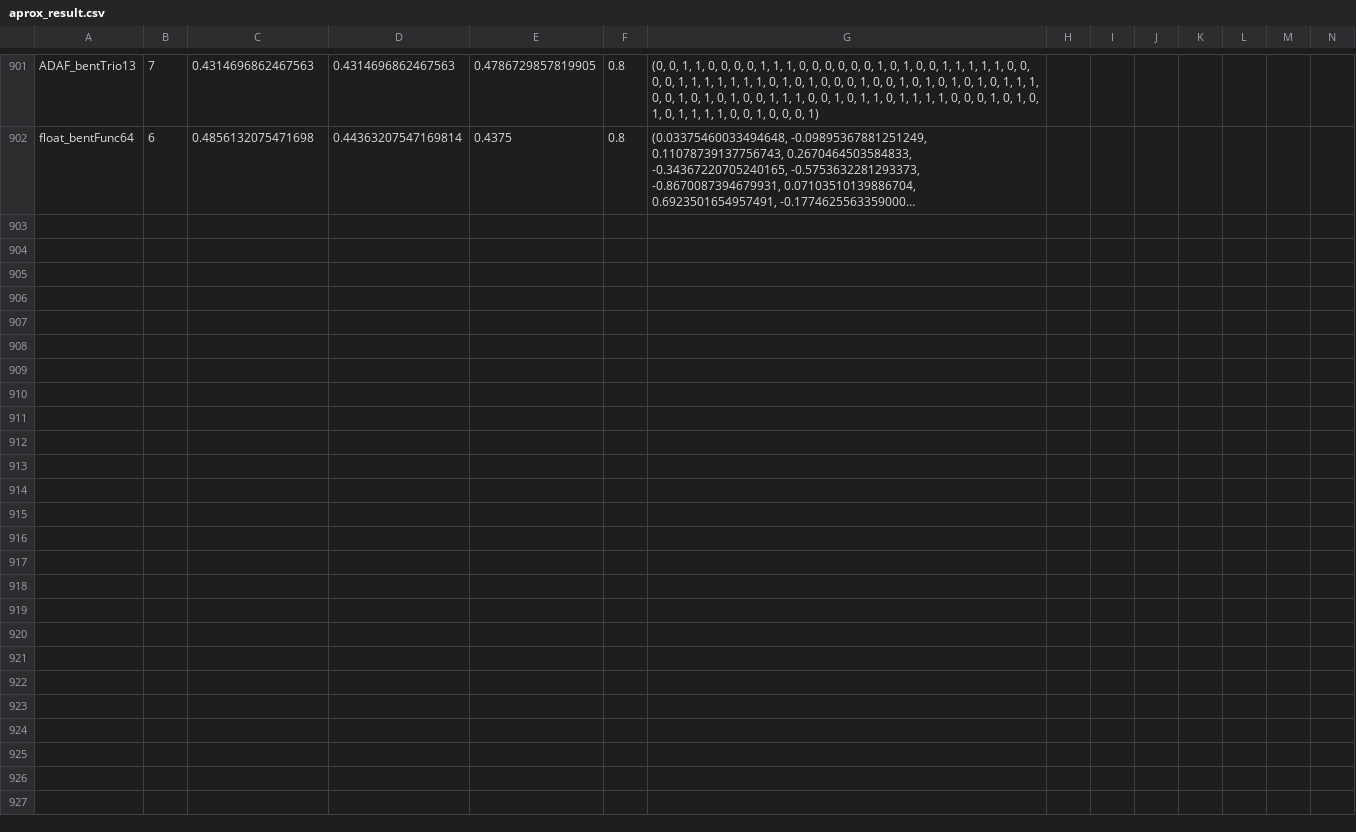
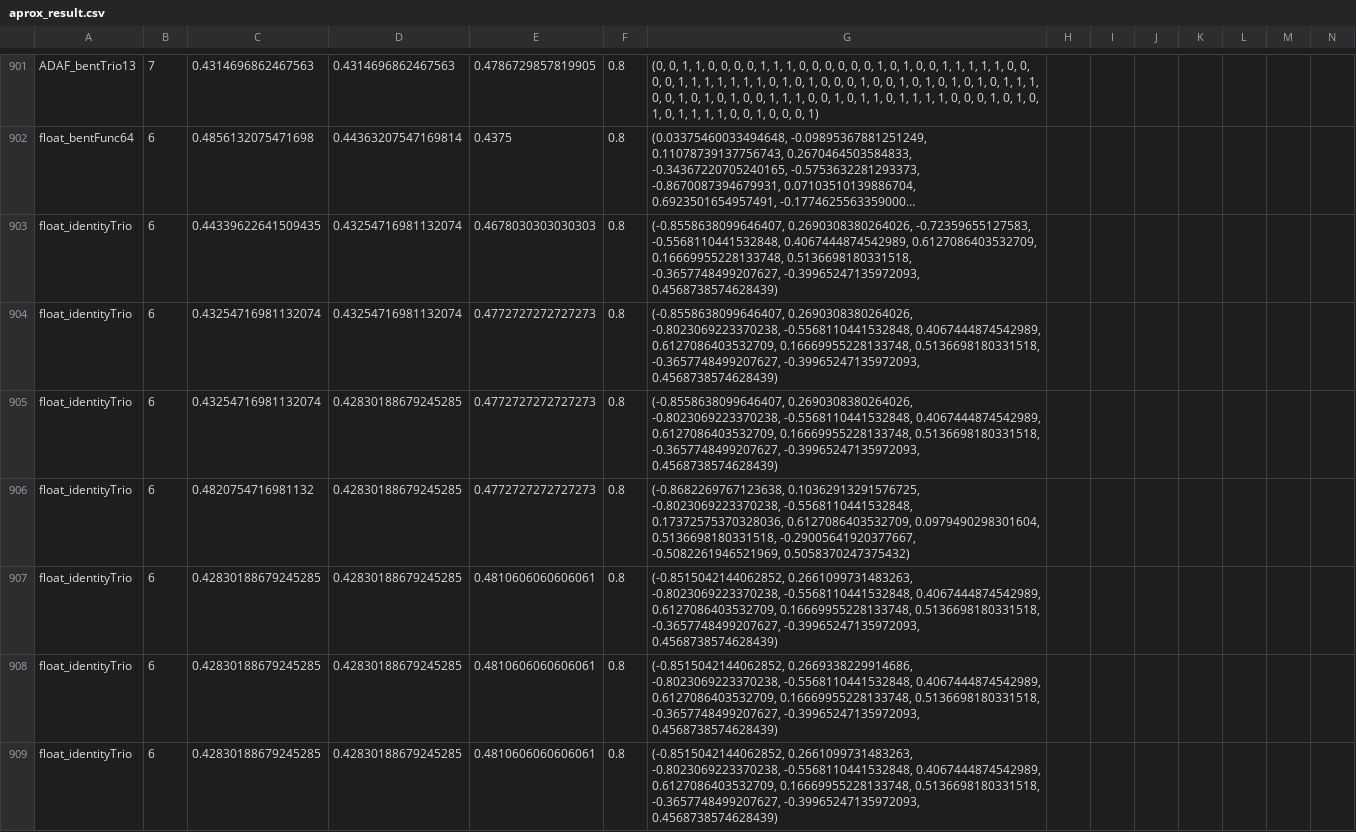
Before and after one commit to Afroim/FBot.py, a CSV file: data/XAUUSD/D1/log/aprox_result.csv, drawn as a sheet; only a part is shown, gaps mark what is left out; long unchanged cells end in …; rows hold the shown columns only; the diff covers the shown part only; the diff names each change by its address in the sheet, - before the commit and + after, or states it on an @@ line.

Commit message:
float identjity

```diff
--- a/data/XAUUSD/D1/log/aprox_result.csv
+++ b/data/XAUUSD/D1/log/aprox_result.csv
+row 903: float_identityTrio | 6 | 0.44339622641509435 | 0.43254716981132074 | 0.4678030303030303 | 0.8 | (-0.8558638099646407, 0.2690308380264026, -0.72359655127583, -0.5568110441532848, 0.4067444874542989, 0.6127086403532709, 0.16669955228133748, 0.5136698180331518, -0.3657748499207627, -0.39965247135972093, 0.4568738574628439)
+row 904: float_identityTrio | 6 | 0.43254716981132074 | 0.43254716981132074 | 0.4772727272727273 | 0.8 | (-0.8558638099646407, 0.2690308380264026, -0.8023069223370238, -0.5568110441532848, 0.4067444874542989, 0.6127086403532709, 0.16669955228133748, 0.5136698180331518, -0.3657748499207627, -0.39965247135972093, 0.4568738574628439)
+row 905: float_identityTrio | 6 | 0.43254716981132074 | 0.42830188679245285 | 0.4772727272727273 | 0.8 | (-0.8558638099646407, 0.2690308380264026, -0.8023069223370238, -0.5568110441532848, 0.4067444874542989, 0.6127086403532709, 0.16669955228133748, 0.5136698180331518, -0.3657748499207627, -0.39965247135972093, 0.4568738574628439)
+row 906: float_identityTrio | 6 | 0.4820754716981132 | 0.42830188679245285 | 0.4772727272727273 | 0.8 | (-0.8682269767123638, 0.10362913291576725, -0.8023069223370238, -0.5568110441532848, 0.17372575370328036, 0.6127086403532709, 0.0979490298301604, 0.5136698180331518, -0.29005641920377667, -0.5082261946521969, 0.5058370247375432)
+row 907: float_identityTrio | 6 | 0.42830188679245285 | 0.42830188679245285 | 0.4810606060606061 | 0.8 | (-0.8515042144062852, 0.2661099731483263, -0.8023069223370238, -0.5568110441532848, 0.4067444874542989, 0.6127086403532709, 0.16669955228133748, 0.5136698180331518, -0.3657748499207627, -0.39965247135972093, 0.4568738574628439)
+row 908: float_identityTrio | 6 | 0.42830188679245285 | 0.42830188679245285 | 0.4810606060606061 | 0.8 | (-0.8515042144062852, 0.2669338229914686, -0.8023069223370238, -0.5568110441532848, 0.4067444874542989, 0.6127086403532709, 0.16669955228133748, 0.5136698180331518, -0.3657748499207627, -0.39965247135972093, 0.4568738574628439)
+row 909: float_identityTrio | 6 | 0.42830188679245285 | 0.42830188679245285 | 0.4810606060606061 | 0.8 | (-0.8515042144062852, 0.2661099731483263, -0.8023069223370238, -0.5568110441532848, 0.4067444874542989, 0.6127086403532709, 0.16669955228133748, 0.5136698180331518, -0.3657748499207627, -0.39965247135972093, 0.4568738574628439)
```
Also changed, not shown: 6 added rows elsewhere in this file, 4 other files.
